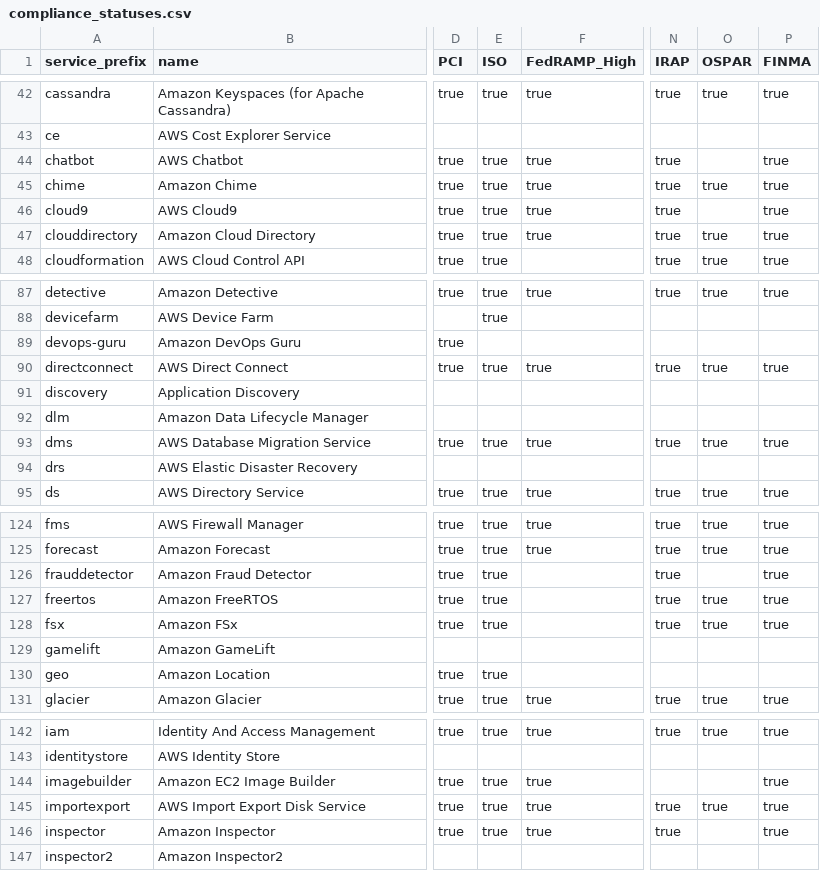
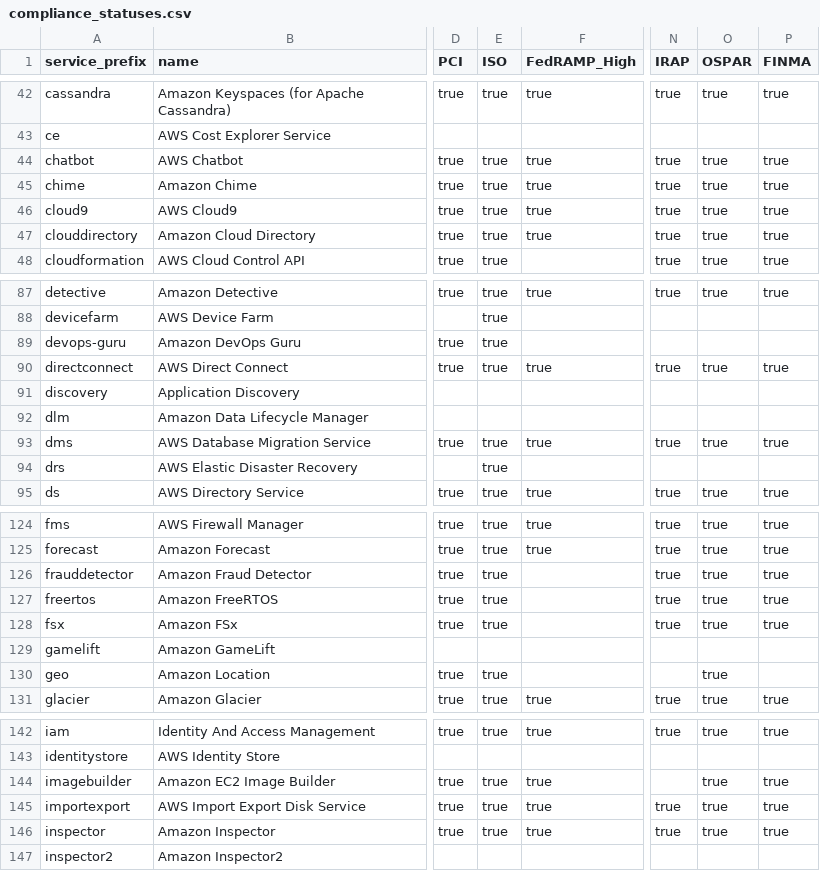
Before and after one commit to salesforce/aws-allowlister, a CSV file: aws_allowlister/data/compliance_statuses.csv, drawn as a sheet; only a part is shown, gaps mark what is left out; the diff covers the shown part only; the diff names each change by its address in the sheet, - before the commit and + after, or states it on an @@ line.

```diff
--- a/aws_allowlister/data/compliance_statuses.csv
+++ b/aws_allowlister/data/compliance_statuses.csv
-O44 (OSPAR): (empty)
+O44 (OSPAR): true
-O46 (OSPAR): (empty)
+O46 (OSPAR): true
-E89 (ISO): (empty)
+E89 (ISO): true
-E94 (ISO): (empty)
+E94 (ISO): true
-O126 (OSPAR): (empty)
+O126 (OSPAR): true
-O130 (OSPAR): (empty)
+O130 (OSPAR): true
-O144 (OSPAR): (empty)
+O144 (OSPAR): true
-O146 (OSPAR): (empty)
+O146 (OSPAR): true
```
Also changed, not shown: 9 edited cells elsewhere in this file, 39 other files.
